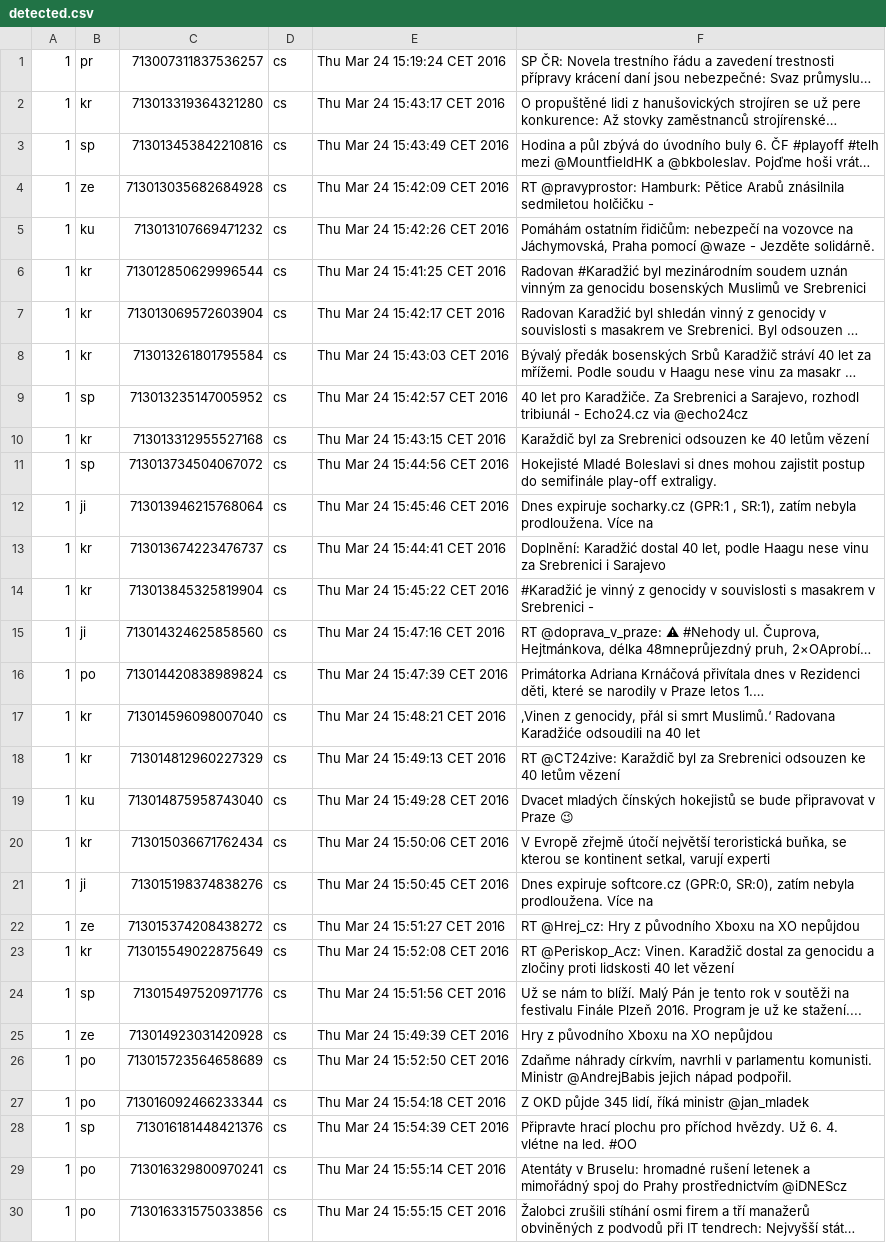
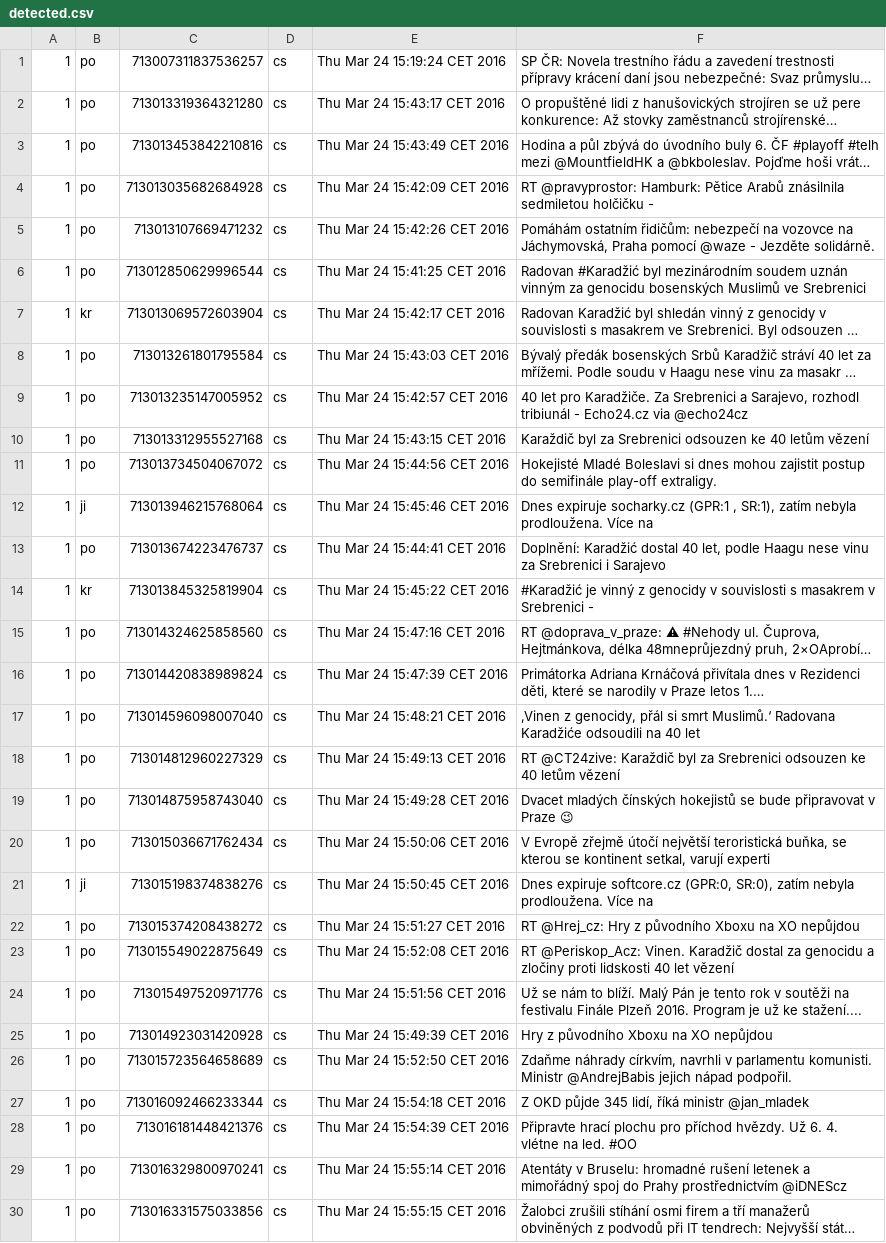
Before and after one commit to Sognus/KIV-UIR, a CSV file: detected.csv, drawn as a sheet; only a part is shown; long unchanged cells end in …; the diff covers the shown part only; the diff names each change by its address in the sheet, - before the commit and + after, or states it on an @@ line.

```diff
--- a/detected.csv
+++ b/detected.csv
-B1: pr
+B1: po
-B2: kr
+B2: po
-B3: sp
+B3: po
-B4: ze
+B4: po
-B5: ku
+B5: po
-B6: kr
+B6: po
-B8: kr
+B8: po
-B9: sp
+B9: po
-B10: kr
+B10: po
-B11: sp
+B11: po
-B13: kr
+B13: po
-B15: ji
+B15: po
-B17:B18: kr
+B17:B18: po
-B19: ku
+B19: po
-B20: kr
+B20: po
-B22: ze
+B22: po
-B23: kr
+B23: po
-B24: sp
+B24: po
-B25: ze
+B25: po
-B28: sp
+B28: po
```
Also changed, not shown: 171 edited cells elsewhere in this file, 16 other files.
